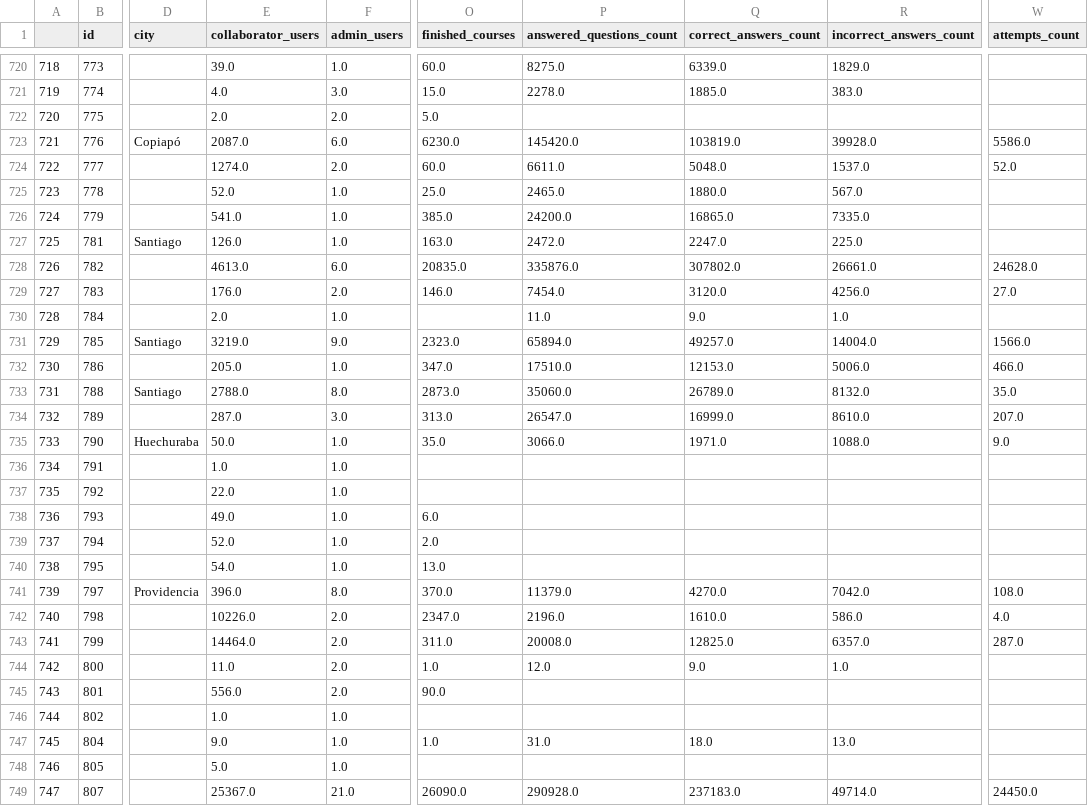
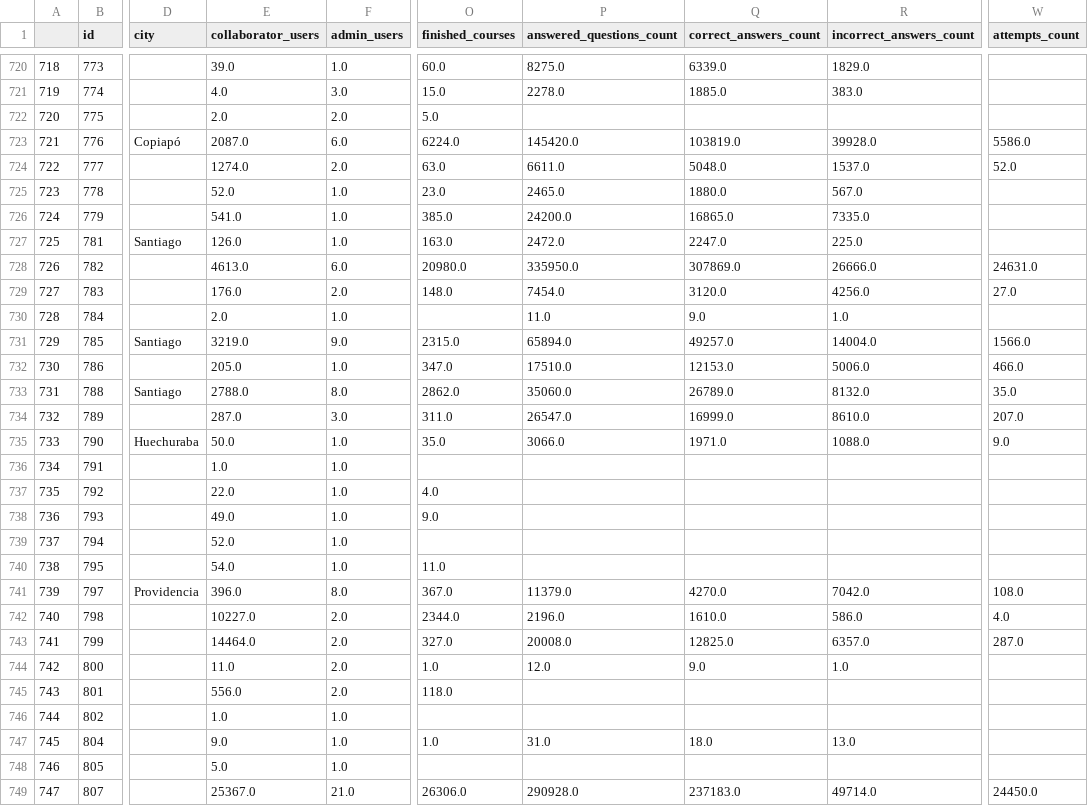
Before and after one commit to classroomtv/DataPanel, a CSV file: pages/Database/institutions.csv, drawn as a sheet; only a part is shown, gaps mark what is left out; the diff covers the shown part only; the diff names each change by its address in the sheet, - before the commit and + after, or states it on an @@ line.

```diff
--- a/pages/Database/institutions.csv
+++ b/pages/Database/institutions.csv
-O723 (finished_courses): 6230.0
+O723 (finished_courses): 6224.0
-O724 (finished_courses): 60.0
+O724 (finished_courses): 63.0
-O725 (finished_courses): 25.0
+O725 (finished_courses): 23.0
-O728 (finished_courses): 20835.0
+O728 (finished_courses): 20980.0
-P728 (answered_questions_count): 335876.0
+P728 (answered_questions_count): 335950.0
-Q728 (correct_answers_count): 307802.0
+Q728 (correct_answers_count): 307869.0
-R728 (incorrect_answers_count): 26661.0
+R728 (incorrect_answers_count): 26666.0
-W728 (attempts_count): 24628.0
+W728 (attempts_count): 24631.0
-O729 (finished_courses): 146.0
+O729 (finished_courses): 148.0
-O731 (finished_courses): 2323.0
+O731 (finished_courses): 2315.0
-O733 (finished_courses): 2873.0
+O733 (finished_courses): 2862.0
-O734 (finished_courses): 313.0
+O734 (finished_courses): 311.0
-O737 (finished_courses): (empty)
+O737 (finished_courses): 4.0
-O738 (finished_courses): 6.0
+O738 (finished_courses): 9.0
-O739 (finished_courses): 2.0
+O739 (finished_courses): (empty)
-O740 (finished_courses): 13.0
+O740 (finished_courses): 11.0
-O741 (finished_courses): 370.0
+O741 (finished_courses): 367.0
-E742 (collaborator_users): 10226.0
+E742 (collaborator_users): 10227.0
-O742 (finished_courses): 2347.0
+O742 (finished_courses): 2344.0
-O743 (finished_courses): 311.0
+O743 (finished_courses): 327.0
-O745 (finished_courses): 90.0
+O745 (finished_courses): 118.0
-O749 (finished_courses): 26090.0
+O749 (finished_courses): 26306.0
```
Also changed, not shown: 108 edited cells elsewhere in this file, pages/Database/logs_by_date.csv, pages/Database/users_by_date.csv, 9 other files.
